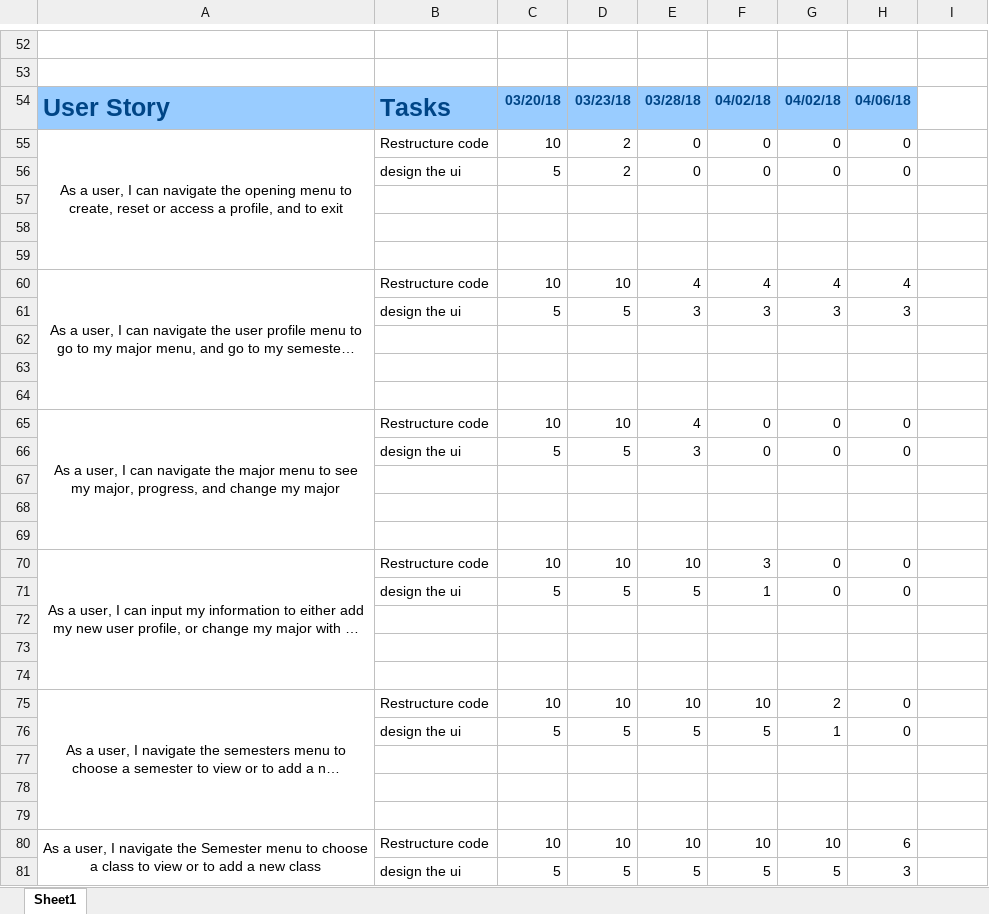
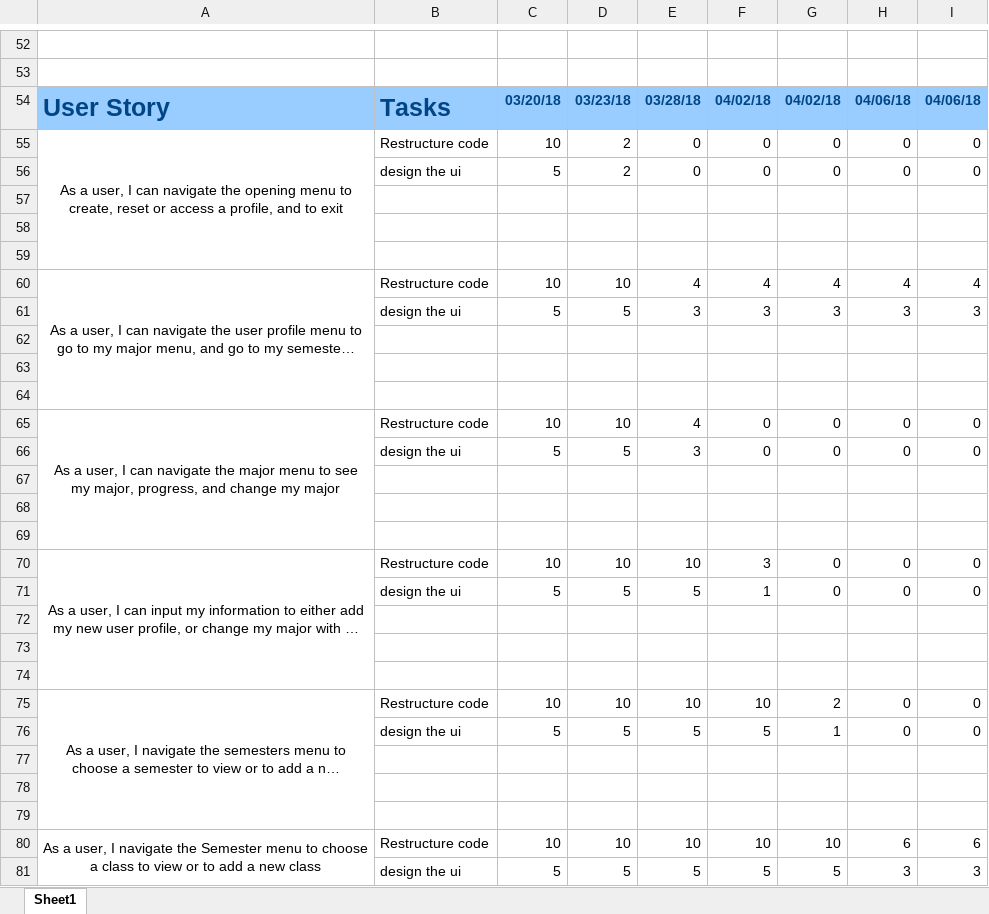
Before and after one commit to Felipemguerra/CEN4020, an Excel workbook: backlog.xlsx, sheet Sheet1, drawn as a sheet; only a part is shown, gaps mark what is left out; long unchanged cells end in …; values as stored, in another font and other column widths than the file's, no borders; the diff covers the shown part only; the diff names each change by its address in the sheet, - before the commit and + after, or states it on an @@ line.

```diff
--- a/backlog.xlsx (sheet Sheet1)
+++ b/backlog.xlsx (sheet Sheet1)
-I54: (empty)
+I54: 04/06/18
-I54 fill: none
+I54 fill: #99CCFF
-I55:I56: (empty)
+I55:I56: 0
-I60: (empty)
+I60: 4
-I61: (empty)
+I61: 3
-I65:I66: (empty)
+I65:I66: 0
-I70:I71: (empty)
+I70:I71: 0
-I75:I76: (empty)
+I75:I76: 0
-I80: (empty)
+I80: 6
-I81: (empty)
+I81: 3
```
Also changed, not shown: 10 added rows elsewhere in this sheet, 7 other files.
